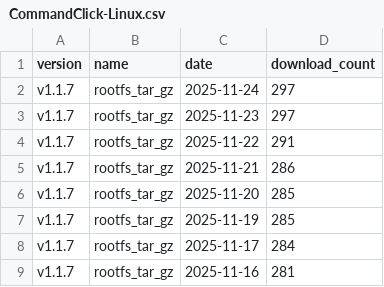
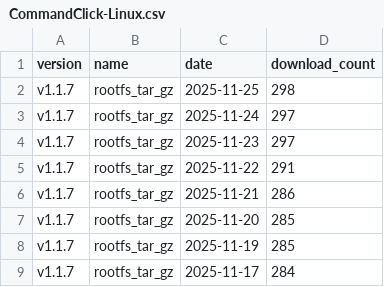
Before and after one commit to puutaro/CommandClick, a CSV file: statistics/download_count/CommandClick-Linux.csv, drawn as a sheet; only a part is shown; the shorter side is filled out with more unchanged rows.

```diff
--- a/statistics/download_count/CommandClick-Linux.csv
+++ b/statistics/download_count/CommandClick-Linux.csv
@@ -1,2 +1,3 @@
 version,name,date,download_count
+v1.1.7,rootfs_tar_gz,2025-11-25,298
 v1.1.7,rootfs_tar_gz,2025-11-24,297
```
Also changed, not shown: statistics/download_count/CommandClick.csv, statistics/download_count/repbash.csv, 2 other files.
